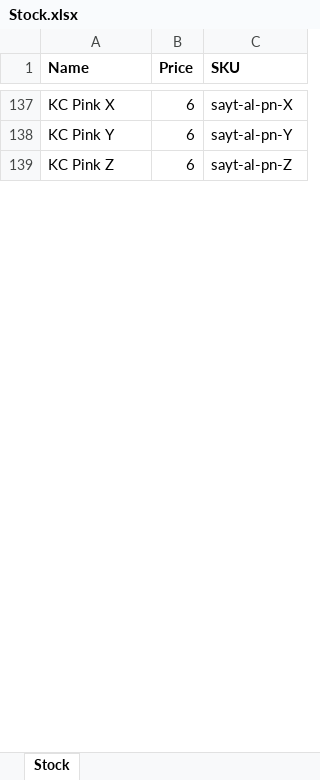
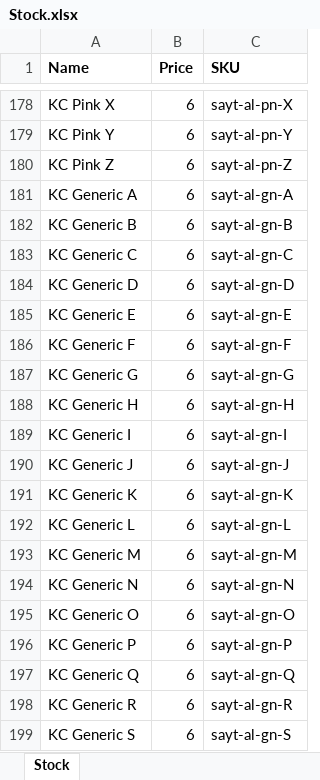
Before and after one commit to BradleyGebhardt/packout-stock, an Excel workbook: Stock.xlsx, sheet Stock, drawn as a sheet; only a part is shown, gaps mark what is left out; values as stored, in another font and other column widths than the file's, no borders; the diff covers the shown part only; the diff names each change by its address in the sheet, - before the commit and + after, or states it on an @@ line.

```diff
--- a/Stock.xlsx (sheet Stock)
+++ b/Stock.xlsx (sheet Stock)
+row 181: KC Generic A | 6 | sayt-al-gn-A
+row 182: KC Generic B | 6 | sayt-al-gn-B
+row 183: KC Generic C | 6 | sayt-al-gn-C
+row 184: KC Generic D | 6 | sayt-al-gn-D
+row 185: KC Generic E | 6 | sayt-al-gn-E
+row 186: KC Generic F | 6 | sayt-al-gn-F
+row 187: KC Generic G | 6 | sayt-al-gn-G
+row 188: KC Generic H | 6 | sayt-al-gn-H
+row 189: KC Generic I | 6 | sayt-al-gn-I
+row 190: KC Generic J | 6 | sayt-al-gn-J
+row 191: KC Generic K | 6 | sayt-al-gn-K
+row 192: KC Generic L | 6 | sayt-al-gn-L
+row 193: KC Generic M | 6 | sayt-al-gn-M
+row 194: KC Generic N | 6 | sayt-al-gn-N
+row 195: KC Generic O | 6 | sayt-al-gn-O
+row 196: KC Generic P | 6 | sayt-al-gn-P
+row 197: KC Generic Q | 6 | sayt-al-gn-Q
+row 198: KC Generic R | 6 | sayt-al-gn-R
+row 199: KC Generic S | 6 | sayt-al-gn-S
```
Also changed, not shown: 83 added rows and 93 edited cells elsewhere in this sheet, 2 other files.
